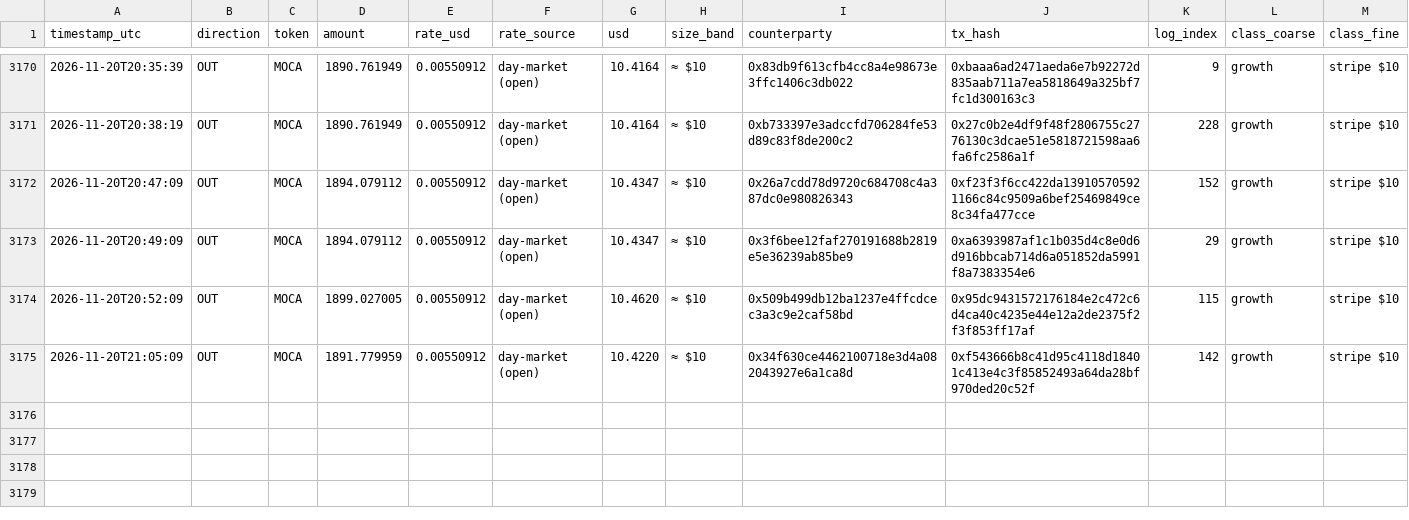
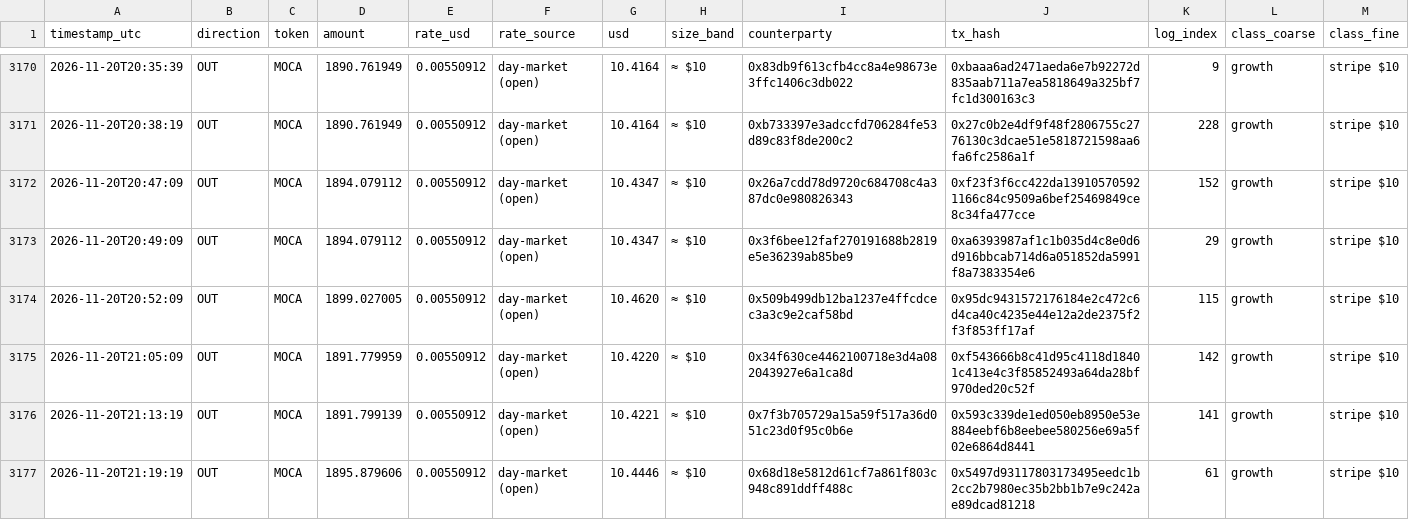
Before and after one commit to Agentic-Po/skill-payout-dashboard, a CSV file: transfers_export.csv, drawn as a sheet; only a part is shown, gaps mark what is left out; the diff names each change by its address in the sheet, - before the commit and + after, or states it on an @@ line.

```diff
--- a/transfers_export.csv
+++ b/transfers_export.csv
+row 3176: 2026-11-20T21:13:19 | OUT | MOCA | 1891.799139 | 0.00550912 | day-market (open) | 10.4221 | ≈ $10 | 0x7f3b705729a15a59f517a36d051c23d0f95c0b6e | 0x593c339de1ed050eb8950e53e884eebf6b8eebee580256e69a5f02e6864d8441 | 141 | growth | stripe $10
+row 3177: 2026-11-20T21:19:19 | OUT | MOCA | 1895.879606 | 0.00550912 | day-market (open) | 10.4446 | ≈ $10 | 0x68d18e5812d61cf7a861f803c948c891ddff488c | 0x5497d93117803173495eedc1b2cc2b7980ec35b2bb1b7e9c242ae89dcad81218 | 61 | growth | stripe $10
```
Also changed, not shown: 38 other files.
